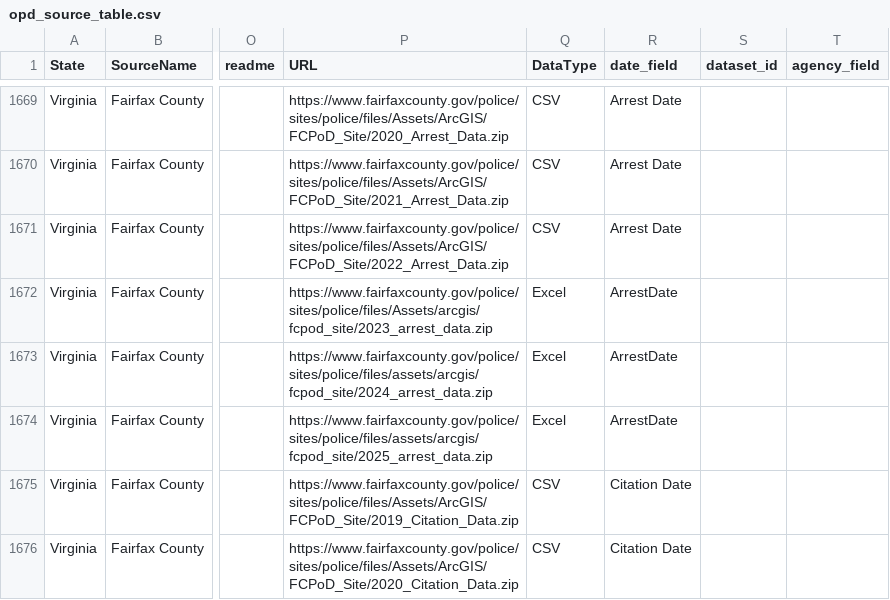
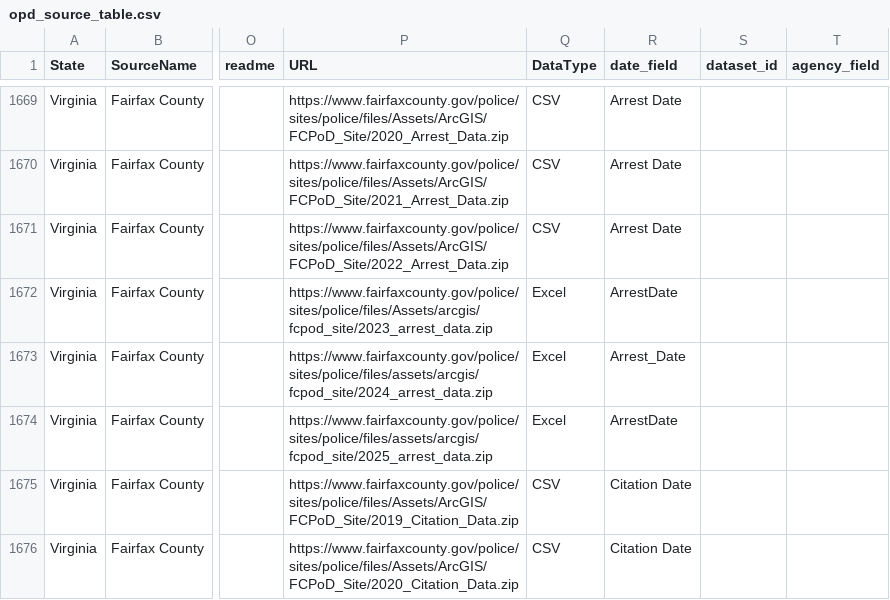
Before and after one commit to openpolicedata/opd-data, a CSV file: opd_source_table.csv, drawn as a sheet; only a part is shown, gaps mark what is left out; the diff names each change by its address in the sheet, - before the commit and + after, or states it on an @@ line.

Commit message:
Correcting Fairfax county arrests date field

```diff
--- a/opd_source_table.csv
+++ b/opd_source_table.csv
-R1673 (date_field): ArrestDate
+R1673 (date_field): Arrest_Date
```
